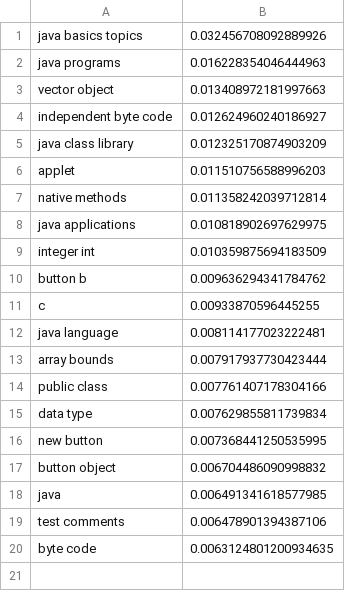
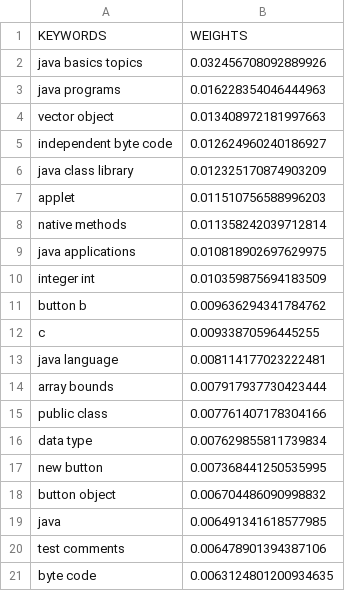
Before and after one commit to DristiAI/keywords_from_pdf, a CSV file: out/20keywords.csv, drawn as a sheet.

Commit message:
Update 20keywords.csv

```diff
--- a/out/20keywords.csv
+++ b/out/20keywords.csv
@@ -1 +1,2 @@
+KEYWORDS,WEIGHTS
 java basics topics , 0.032456708092889926
```
